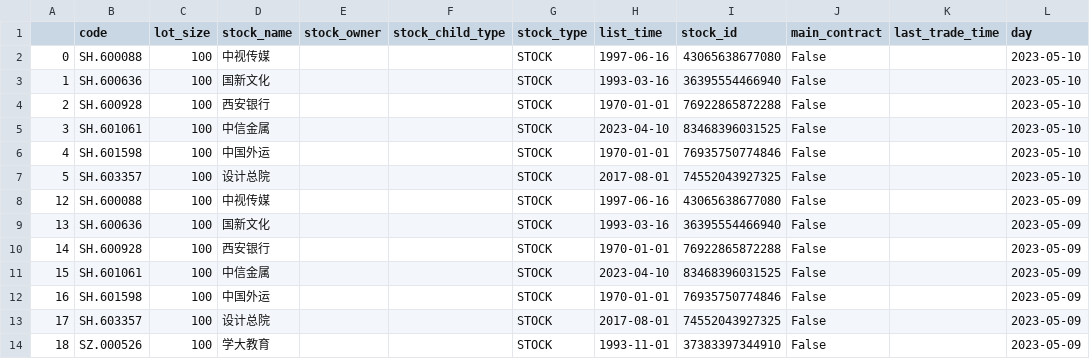
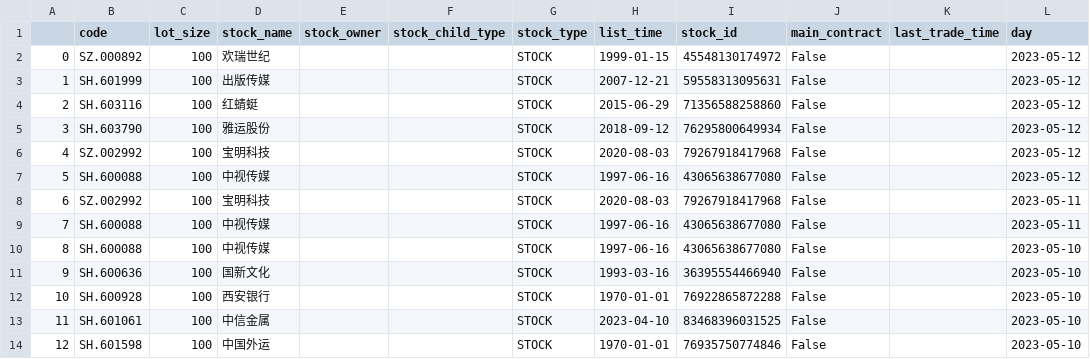
Before and after one commit to aptentity/apt_trade, a CSV file: object/yesterday_limit.csv, drawn as a sheet; only a part is shown; the shorter side is filled out with more unchanged rows; addresses are those after the commit; the diff names each change by its address in the sheet, - before the commit and + after, or states it on an @@ line.

```diff
--- a/object/yesterday_limit.csv
+++ b/object/yesterday_limit.csv
+row 2: 0 | SZ.000892 | 100 | 欢瑞世纪 |  |  | STOCK | 1999-01-15 | 45548130174972 | False |  | 2023-05-12
+row 3: 1 | SH.601999 | 100 | 出版传媒 |  |  | STOCK | 2007-12-21 | 59558313095631 | False |  | 2023-05-12
+row 4: 2 | SH.603116 | 100 | 红蜻蜓 |  |  | STOCK | 2015-06-29 | 71356588258860 | False |  | 2023-05-12
+row 5: 3 | SH.603790 | 100 | 雅运股份 |  |  | STOCK | 2018-09-12 | 76295800649934 | False |  | 2023-05-12
+row 6: 4 | SZ.002992 | 100 | 宝明科技 |  |  | STOCK | 2020-08-03 | 79267918417968 | False |  | 2023-05-12
+row 7: 5 | SH.600088 | 100 | 中视传媒 |  |  | STOCK | 1997-06-16 | 43065638677080 | False |  | 2023-05-12
+row 8: 6 | SZ.002992 | 100 | 宝明科技 |  |  | STOCK | 2020-08-03 | 79267918417968 | False |  | 2023-05-11
+row 9: 7 | SH.600088 | 100 | 中视传媒 |  |  | STOCK | 1997-06-16 | 43065638677080 | False |  | 2023-05-11
@@ column A renumbered from row 10 down @@
```
Also changed, not shown: object/stock.csv, object/yesterday_limit_plate.csv, 8 other files.
